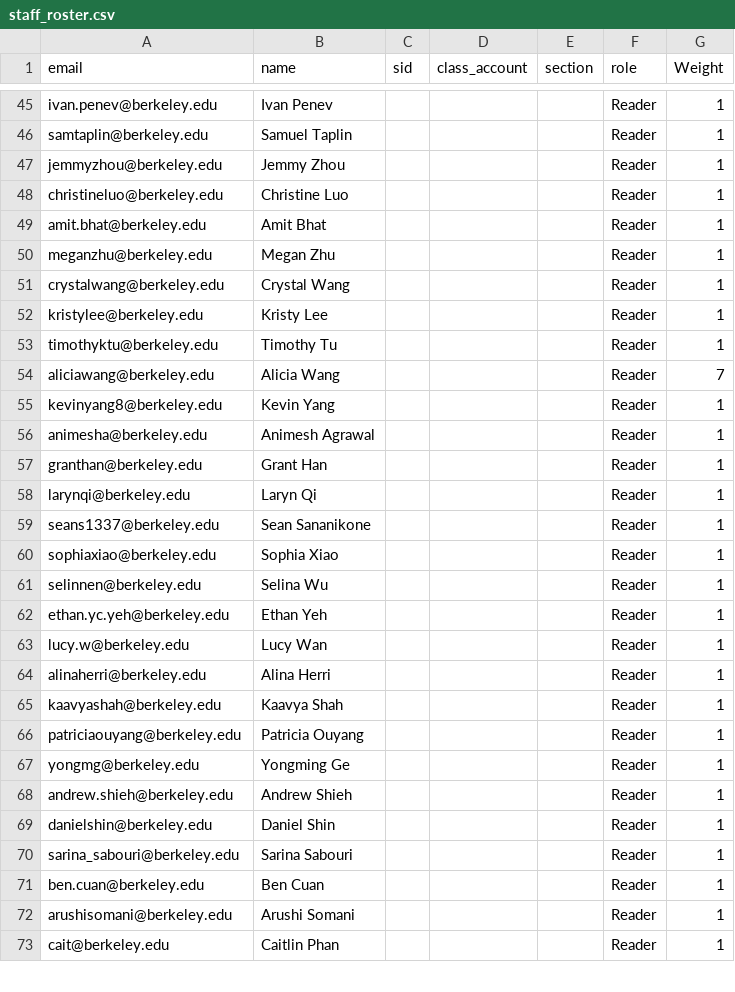
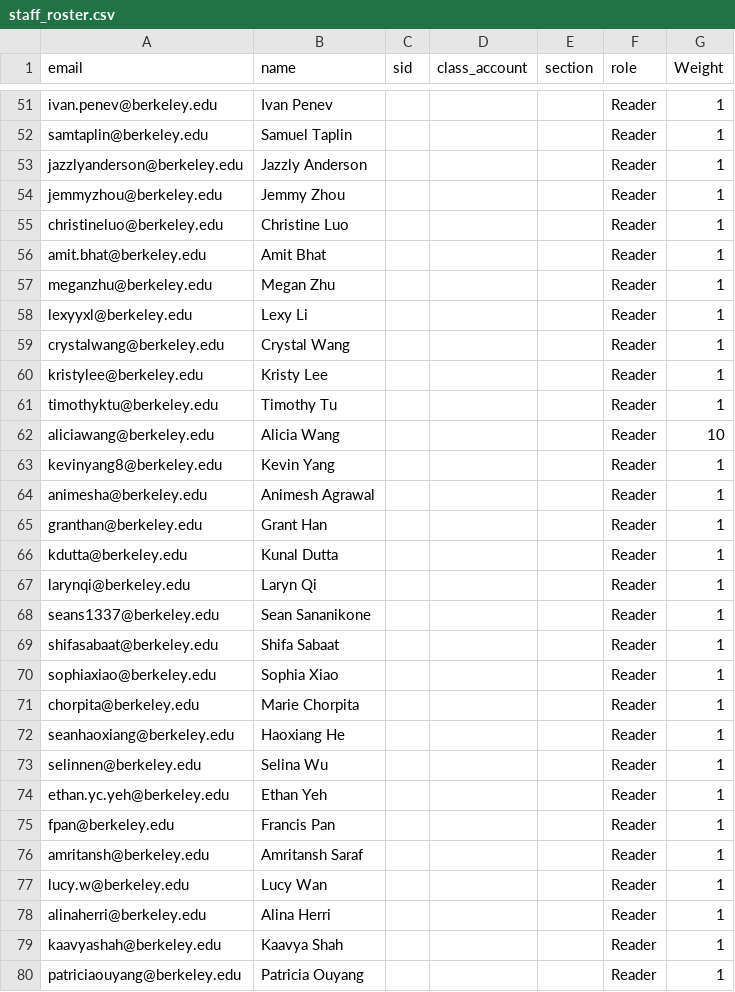
Before and after one commit to Cal-CS-61A-Staff/cs61a-apps, a CSV file: piazzaoncall/staff_roster.csv, drawn as a sheet; only a part is shown, gaps mark what is left out; the shorter side is filled out with more unchanged rows; the diff covers the shown part only.

Commit message:
Update staff_roster.csv (#45)

```diff
--- a/piazzaoncall/staff_roster.csv
+++ b/piazzaoncall/staff_roster.csv
@@ -46,2 +52,3 @@ ivan.penev@berkeley.edu,Ivan Penev,,,,Reader,1
 samtaplin@berkeley.edu,Samuel Taplin,,,,Reader,1
+jazzlyanderson@berkeley.edu,Jazzly Anderson,,,,Reader,1
 jemmyzhou@berkeley.edu,Jemmy Zhou,,,,Reader,1
@@ -50,2 +57,3 @@ amit.bhat@berkeley.edu,Amit Bhat,,,,Reader,1
 meganzhu@berkeley.edu,Megan Zhu,,,,Reader,1
+lexyyxl@berkeley.edu,Lexy Li,,,,Reader,1
 crystalwang@berkeley.edu,Crystal Wang,,,,Reader,1
@@ -53,3 +61,3 @@ kristylee@berkeley.edu,Kristy Lee,,,,Reader,1
 timothyktu@berkeley.edu,Timothy Tu,,,,Reader,1
-aliciawang@berkeley.edu,Alicia Wang,,,,Reader,7
+aliciawang@berkeley.edu,Alicia Wang,,,,Reader,10
 kevinyang8@berkeley.edu,Kevin Yang,,,,Reader,1
@@ -57,7 +65,13 @@ animesha@berkeley.edu,Animesh Agrawal,,,,Reader,1
 granthan@berkeley.edu,Grant Han,,,,Reader,1
+kdutta@berkeley.edu,Kunal Dutta,,,,Reader,1
 larynqi@berkeley.edu,Laryn Qi,,,,Reader,1
 seans1337@berkeley.edu,Sean Sananikone,,,,Reader,1
+shifasabaat@berkeley.edu,Shifa Sabaat,,,,Reader,1
 sophiaxiao@berkeley.edu,Sophia Xiao,,,,Reader,1
+chorpita@berkeley.edu,Marie Chorpita,,,,Reader,1
+seanhaoxiang@berkeley.edu,Haoxiang He,,,,Reader,1
 selinnen@berkeley.edu,Selina Wu,,,,Reader,1
 ethan.yc.yeh@berkeley.edu,Ethan Yeh,,,,Reader,1
+fpan@berkeley.edu,Francis Pan,,,,Reader,1
+amritansh@berkeley.edu,Amritansh Saraf,,,,Reader,1
 lucy.w@berkeley.edu,Lucy Wan,,,,Reader,1
```
Also changed, not shown: 20 added rows, 1 removed row and 27 edited cells elsewhere in this file.
